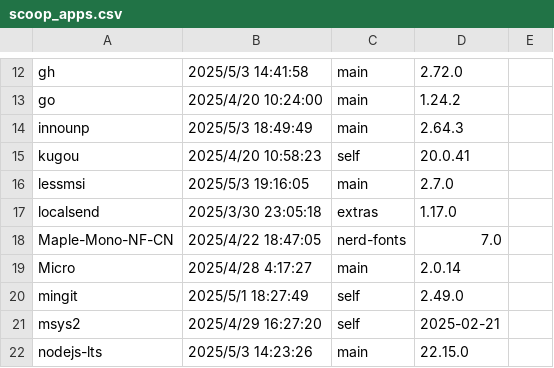
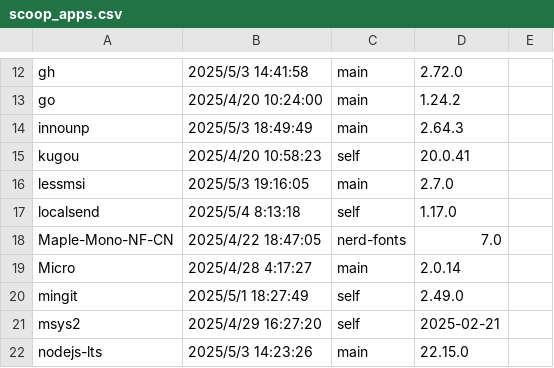
Before and after one commit to bakamake/self-scoop-bucket, a CSV file: bucket/scoop_apps.csv, drawn as a sheet; only a part is shown, gaps mark what is left out.

```diff
--- a/bucket/scoop_apps.csv
+++ b/bucket/scoop_apps.csv
@@ -16,3 +16,3 @@
 "lessmsi","2025/5/3 19:16:05","main","2.7.0",""
-"localsend","2025/3/30 23:05:18","extras","1.17.0",""
+"localsend","2025/5/4 8:13:18","self","1.17.0",""
 "Maple-Mono-NF-CN","2025/4/22 18:47:05","nerd-fonts","7.0",""
```
Also changed, not shown: 1 other file.
